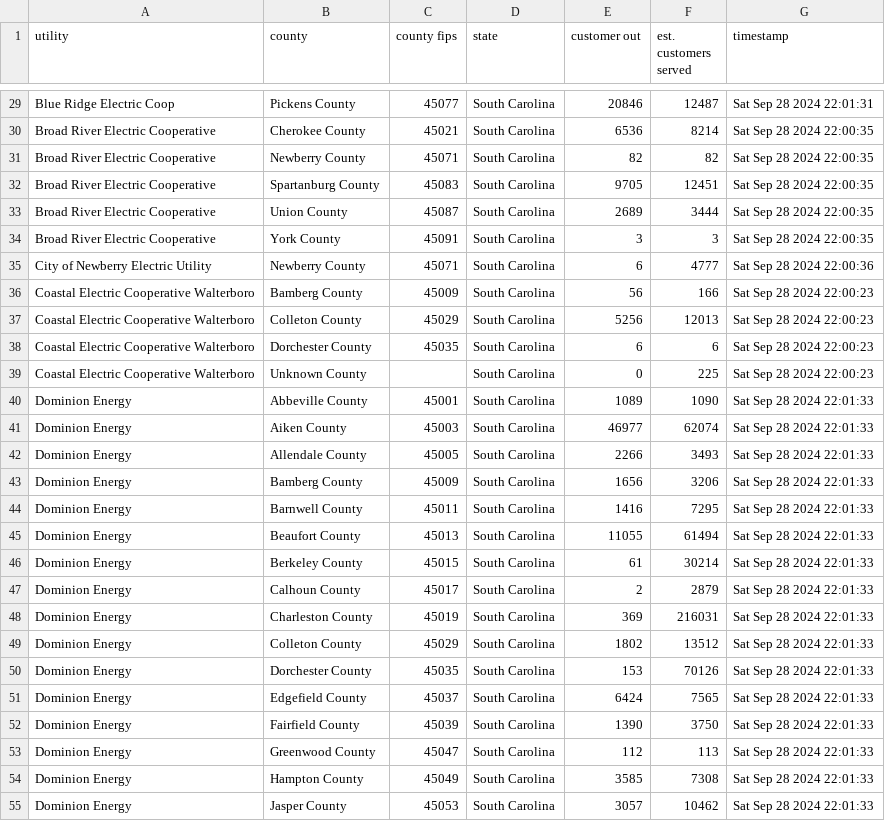
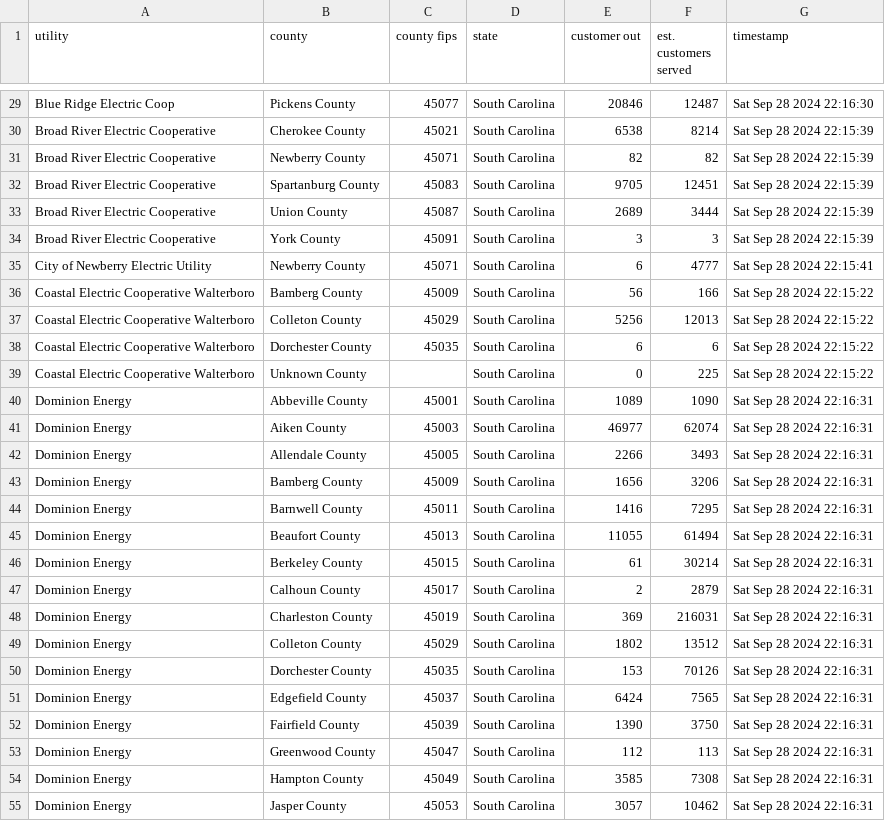
Before and after one commit to cbs-news-data-projects/power-outage-tracker, a CSV file: data/sc/latest_file.csv, drawn as a sheet; only a part is shown, gaps mark what is left out; the diff covers the shown part only.

```diff
--- a/data/sc/latest_file.csv
+++ b/data/sc/latest_file.csv
@@ -29,27 +29,27 @@ utility,county,county fips,state,customer out,est. customers served,timestamp
-"Blue Ridge Electric Coop","Pickens County","45077","South Carolina",20846,12487,"Sat Sep 28 2024 22:01:31"
-"Broad River Electric Cooperative","Cherokee County","45021","South Carolina",6536,8214,"Sat Sep 28 2024 22:00:35"
-"Broad River Electric Cooperative","Newberry County","45071","South Carolina",82,82,"Sat Sep 28 2024 22:00:35"
-"Broad River Electric Cooperative","Spartanburg County","45083","South Carolina",9705,12451,"Sat Sep 28 2024 22:00:35"
-"Broad River Electric Cooperative","Union County","45087","South Carolina",2689,3444,"Sat Sep 28 2024 22:00:35"
-"Broad River Electric Cooperative","York County","45091","South Carolina",3,3,"Sat Sep 28 2024 22:00:35"
-"City of Newberry Electric Utility","Newberry County","45071","South Carolina",6,4777,"Sat Sep 28 2024 22:00:36"
-"Coastal Electric Cooperative Walterboro","Bamberg County","45009","South Carolina",56,166,"Sat Sep 28 2024 22:00:23"
-"Coastal Electric Cooperative Walterboro","Colleton County","45029","South Carolina",5256,12013,"Sat Sep 28 2024 22:00:23"
-"Coastal Electric Cooperative Walterboro","Dorchester County","45035","South Carolina",6,6,"Sat Sep 28 2024 22:00:23"
-"Coastal Electric Cooperative Walterboro","Unknown County","","South Carolina",0,225,"Sat Sep 28 2024 22:00:23"
-"Dominion Energy","Abbeville County","45001","South Carolina",1089,1090,"Sat Sep 28 2024 22:01:33"
-"Dominion Energy","Aiken County","45003","South Carolina",46977,62074,"Sat Sep 28 2024 22:01:33"
-"Dominion Energy","Allendale County","45005","South Carolina",2266,3493,"Sat Sep 28 2024 22:01:33"
-"Dominion Energy","Bamberg County","45009","South Carolina",1656,3206,"Sat Sep 28 2024 22:01:33"
-"Dominion Energy","Barnwell County","45011","South Carolina",1416,7295,"Sat Sep 28 2024 22:01:33"
-"Dominion Energy","Beaufort County","45013","South Carolina",11055,61494,"Sat Sep 28 2024 22:01:33"
-"Dominion Energy","Berkeley County","45015","South Carolina",61,30214,"Sat Sep 28 2024 22:01:33"
-"Dominion Energy","Calhoun County","45017","South Carolina",2,2879,"Sat Sep 28 2024 22:01:33"
-"Dominion Energy","Charleston County","45019","South Carolina",369,216031,"Sat Sep 28 2024 22:01:33"
-"Dominion Energy","Colleton County","45029","South Carolina",1802,13512,"Sat Sep 28 2024 22:01:33"
-"Dominion Energy","Dorchester County","45035","South Carolina",153,70126,"Sat Sep 28 2024 22:01:33"
-"Dominion Energy","Edgefield County","45037","South Carolina",6424,7565,"Sat Sep 28 2024 22:01:33"
-"Dominion Energy","Fairfield County","45039","South Carolina",1390,3750,"Sat Sep 28 2024 22:01:33"
-"Dominion Energy","Greenwood County","45047","South Carolina",112,113,"Sat Sep 28 2024 22:01:33"
-"Dominion Energy","Hampton County","45049","South Carolina",3585,7308,"Sat Sep 28 2024 22:01:33"
-"Dominion Energy","Jasper County","45053","South Carolina",3057,10462,"Sat Sep 28 2024 22:01:33"
+"Blue Ridge Electric Coop","Pickens County","45077","South Carolina",20846,12487,"Sat Sep 28 2024 22:16:30"
+"Broad River Electric Cooperative","Cherokee County","45021","South Carolina",6538,8214,"Sat Sep 28 2024 22:15:39"
+"Broad River Electric Cooperative","Newberry County","45071","South Carolina",82,82,"Sat Sep 28 2024 22:15:39"
+"Broad River Electric Cooperative","Spartanburg County","45083","South Carolina",9705,12451,"Sat Sep 28 2024 22:15:39"
+"Broad River Electric Cooperative","Union County","45087","South Carolina",2689,3444,"Sat Sep 28 2024 22:15:39"
+"Broad River Electric Cooperative","York County","45091","South Carolina",3,3,"Sat Sep 28 2024 22:15:39"
+"City of Newberry Electric Utility","Newberry County","45071","South Carolina",6,4777,"Sat Sep 28 2024 22:15:41"
+"Coastal Electric Cooperative Walterboro","Bamberg County","45009","South Carolina",56,166,"Sat Sep 28 2024 22:15:22"
+"Coastal Electric Cooperative Walterboro","Colleton County","45029","South Carolina",5256,12013,"Sat Sep 28 2024 22:15:22"
+"Coastal Electric Cooperative Walterboro","Dorchester County","45035","South Carolina",6,6,"Sat Sep 28 2024 22:15:22"
+"Coastal Electric Cooperative Walterboro","Unknown County","","South Carolina",0,225,"Sat Sep 28 2024 22:15:22"
+"Dominion Energy","Abbeville County","45001","South Carolina",1089,1090,"Sat Sep 28 2024 22:16:31"
+"Dominion Energy","Aiken County","45003","South Carolina",46977,62074,"Sat Sep 28 2024 22:16:31"
+"Dominion Energy","Allendale County","45005","South Carolina",2266,3493,"Sat Sep 28 2024 22:16:31"
+"Dominion Energy","Bamberg County","45009","South Carolina",1656,3206,"Sat Sep 28 2024 22:16:31"
+"Dominion Energy","Barnwell County","45011","South Carolina",1416,7295,"Sat Sep 28 2024 22:16:31"
+"Dominion Energy","Beaufort County","45013","South Carolina",11055,61494,"Sat Sep 28 2024 22:16:31"
+"Dominion Energy","Berkeley County","45015","South Carolina",61,30214,"Sat Sep 28 2024 22:16:31"
+"Dominion Energy","Calhoun County","45017","South Carolina",2,2879,"Sat Sep 28 2024 22:16:31"
+"Dominion Energy","Charleston County","45019","South Carolina",369,216031,"Sat Sep 28 2024 22:16:31"
+"Dominion Energy","Colleton County","45029","South Carolina",1802,13512,"Sat Sep 28 2024 22:16:31"
+"Dominion Energy","Dorchester County","45035","South Carolina",153,70126,"Sat Sep 28 2024 22:16:31"
+"Dominion Energy","Edgefield County","45037","South Carolina",6424,7565,"Sat Sep 28 2024 22:16:31"
+"Dominion Energy","Fairfield County","45039","South Carolina",1390,3750,"Sat Sep 28 2024 22:16:31"
+"Dominion Energy","Greenwood County","45047","South Carolina",112,113,"Sat Sep 28 2024 22:16:31"
+"Dominion Energy","Hampton County","45049","South Carolina",3585,7308,"Sat Sep 28 2024 22:16:31"
+"Dominion Energy","Jasper County","45053","South Carolina",3057,10462,"Sat Sep 28 2024 22:16:31"
```
Also changed, not shown: 172 edited cells elsewhere in this file, data/fl/latest_file.csv, data/ga/latest_file.csv, 6 other files.
